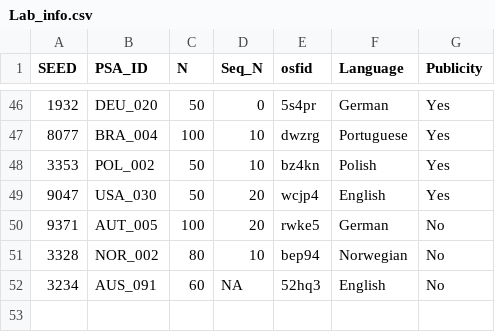
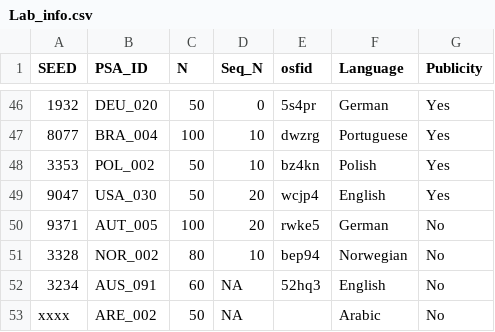
Before and after one commit to SCgeeker/PSA002_log_site, a CSV file: Lab_info.csv, drawn as a sheet; only a part is shown, gaps mark what is left out.

```diff
--- a/Lab_info.csv
+++ b/Lab_info.csv
@@ -52 +52,2 @@
 3234,"AUS_091",60,NA,"52hq3","English","No"
+xxxx,"ARE_002",50,NA,"","Arabic","No"
```
Also changed, not shown: docs/code.csv, 57 other files.
